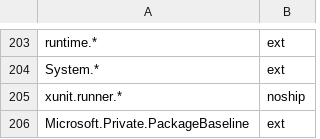
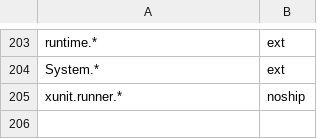
Before and after one commit to aspnet/Coherence, a CSV file: packages/packages.csv, drawn as a sheet; only a part is shown, gaps mark what is left out; the diff names each change by its address in the sheet, - before the commit and + after, or states it on an @@ line.

Commit message:
Revert "Temporarily add packages to csv to unbreak build"
This reverts commit 65a6f697245f2497b0fface885980000847f4e80.

```diff
--- a/packages/packages.csv
+++ b/packages/packages.csv
-row 206: Microsoft.Private.PackageBaseline | ext
```
